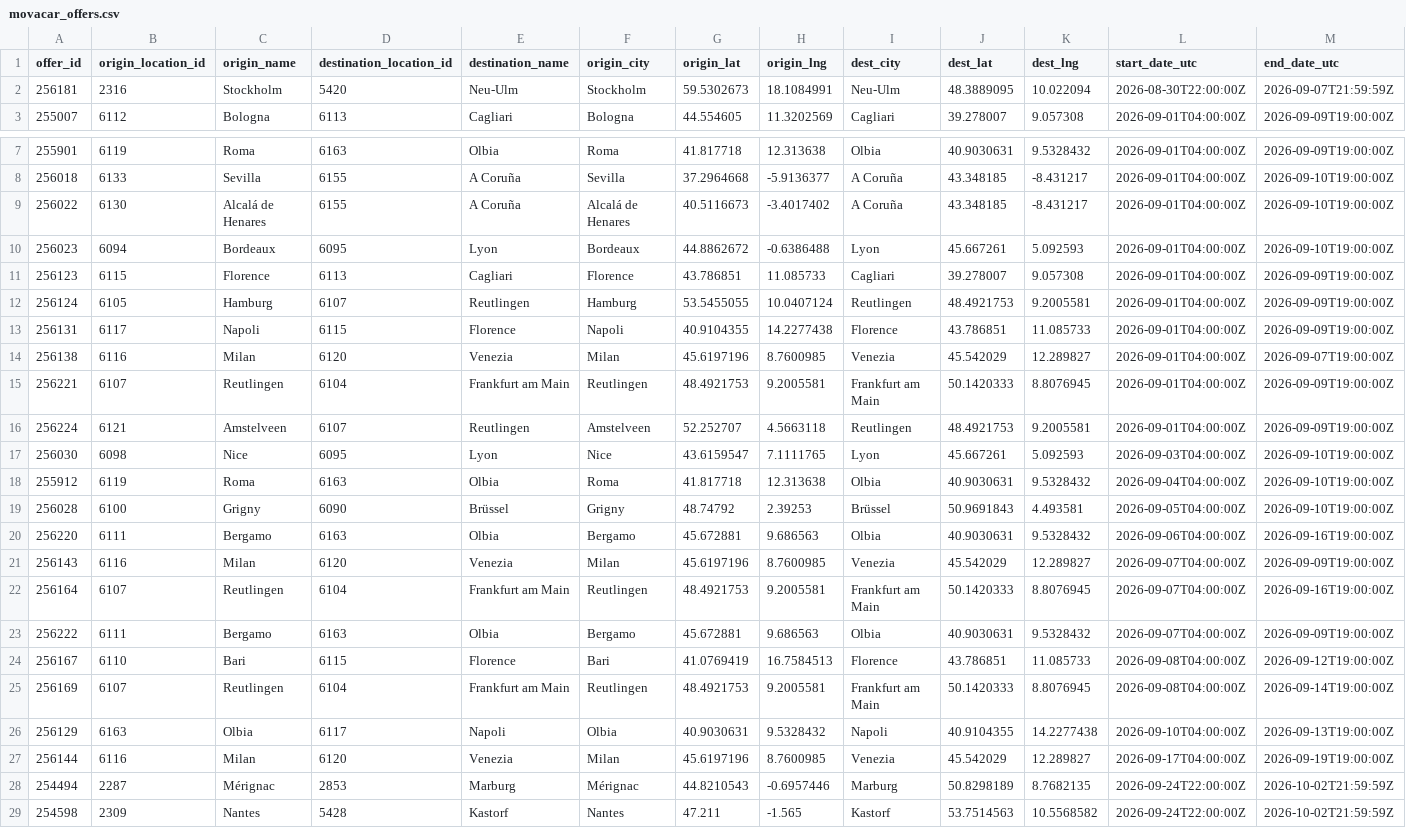
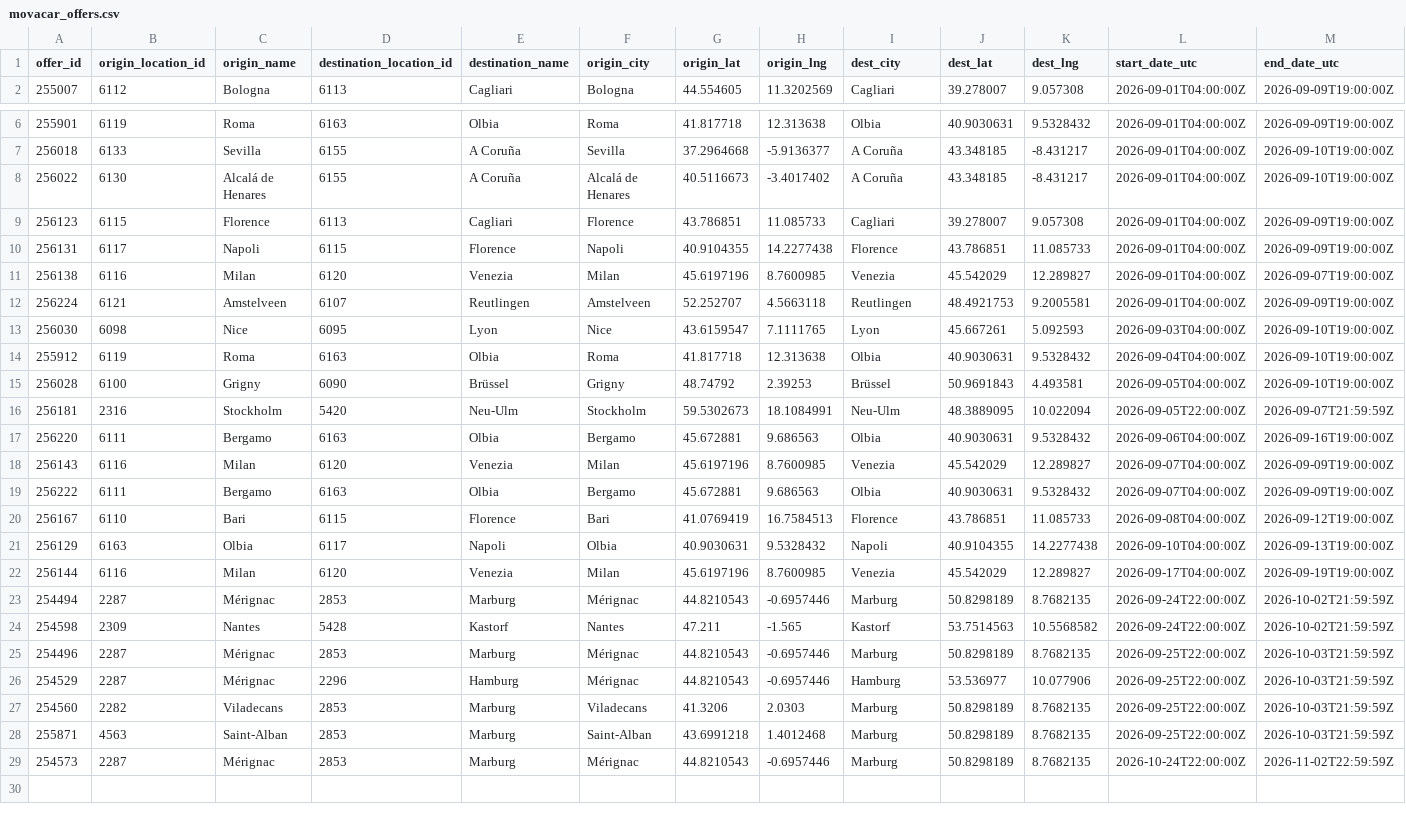
Before and after one commit to zbtwzwht8z-cloud/eurokaefer, a CSV file: data/movacar_offers.csv, drawn as a sheet; only a part is shown, gaps mark what is left out; the shorter side is filled out with more unchanged rows; removed rows and columns are numbered as before the commit, all else as after; rows hold the shown columns only; the diff names each change by its address in the sheet, - before the commit and + after, or states it on an @@ line.

```diff
--- a/data/movacar_offers.csv
+++ b/data/movacar_offers.csv
-row 2: 256181 | 2316 | Stockholm | 5420 | Neu-Ulm | Stockholm | 59.5302673 | 18.1084991 | Neu-Ulm | 48.3889095 | 10.022094 | 2026-08-30T22:00:00Z | 2026-09-07T21:59:59Z
-row 10: 256023 | 6094 | Bordeaux | 6095 | Lyon | Bordeaux | 44.8862672 | -0.6386488 | Lyon | 45.667261 | 5.092593 | 2026-09-01T04:00:00Z | 2026-09-10T19:00:00Z
-row 12: 256124 | 6105 | Hamburg | 6107 | Reutlingen | Hamburg | 53.5455055 | 10.0407124 | Reutlingen | 48.4921753 | 9.2005581 | 2026-09-01T04:00:00Z | 2026-09-09T19:00:00Z
-row 15: 256221 | 6107 | Reutlingen | 6104 | Frankfurt am Main | Reutlingen | 48.4921753 | 9.2005581 | Frankfurt am Main | 50.1420333 | 8.8076945 | 2026-09-01T04:00:00Z | 2026-09-09T19:00:00Z
+row 16: 256181 | 2316 | Stockholm | 5420 | Neu-Ulm | Stockholm | 59.5302673 | 18.1084991 | Neu-Ulm | 48.3889095 | 10.022094 | 2026-09-05T22:00:00Z | 2026-09-07T21:59:59Z
-row 22: 256164 | 6107 | Reutlingen | 6104 | Frankfurt am Main | Reutlingen | 48.4921753 | 9.2005581 | Frankfurt am Main | 50.1420333 | 8.8076945 | 2026-09-07T04:00:00Z | 2026-09-16T19:00:00Z
-row 25: 256169 | 6107 | Reutlingen | 6104 | Frankfurt am Main | Reutlingen | 48.4921753 | 9.2005581 | Frankfurt am Main | 50.1420333 | 8.8076945 | 2026-09-08T04:00:00Z | 2026-09-14T19:00:00Z
```
Also changed, not shown: 1 other file.
